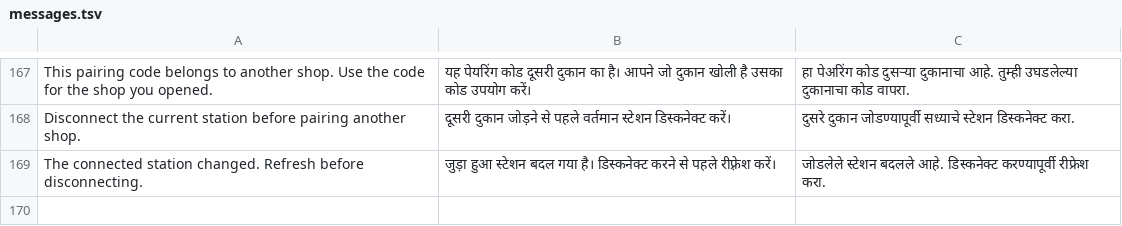
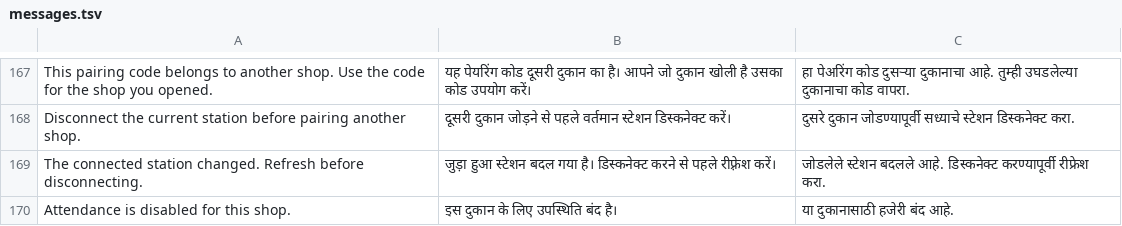
Before and after one commit to vapinnovex/Hisab, a TSV file: backend/app/locales/messages.tsv, drawn as a sheet; only a part is shown, gaps mark what is left out.

Commit message:
Add support screen and enable attendance management.

```diff
--- a/backend/app/locales/messages.tsv
+++ b/backend/app/locales/messages.tsv
@@ -169 +169,2 @@ Disconnect the current station before pairing another shop.|दूसरी द
 The connected station changed. Refresh before disconnecting.|जुड़ा हुआ स्टेशन बदल गया है। डिस्कनेक्ट करने से पहले रीफ़्रेश करें।|जोडलेले स्टेशन बदलले आहे. डिस्कनेक्ट करण्यापूर्वी रीफ्रेश करा.
+Attendance is disabled for this shop.|इस दुकान के लिए उपस्थिति बंद है।|या दुकानासाठी हजेरी बंद आहे.
```
Also changed, not shown: 21 other files.
